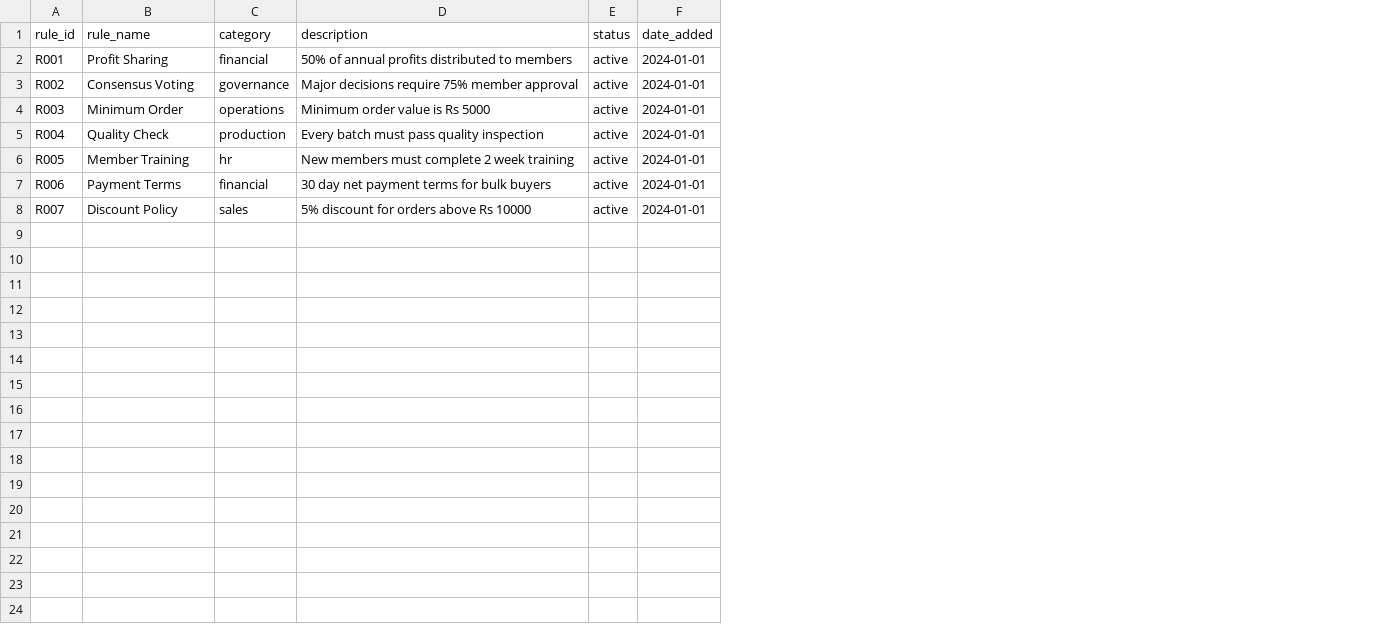
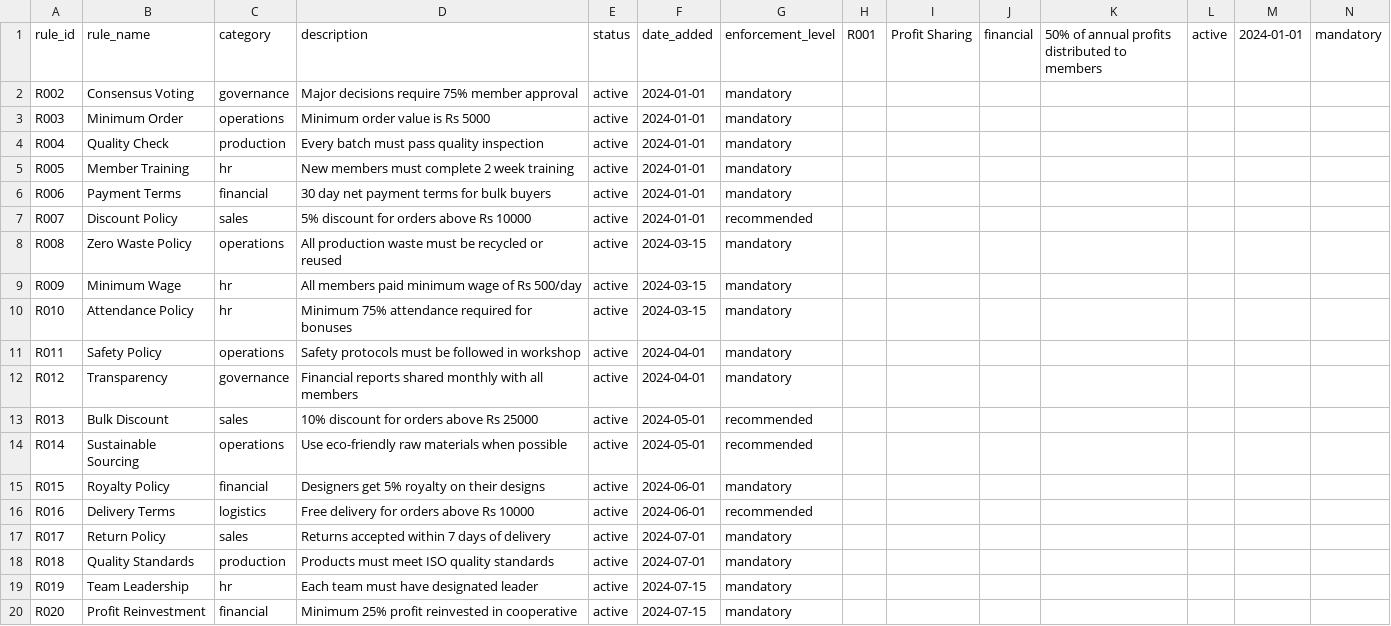
Before and after one commit to dhruvsaxena314/coop-ai-system, a CSV file: data/company_rules.csv, drawn as a sheet; removed rows and columns are numbered as before the commit, all else as after; the diff names each change by its address in the sheet, - before the commit and + after, or states it on an @@ line.

```diff
--- a/data/company_rules.csv
+++ b/data/company_rules.csv
+column G (enforcement_level), rows 2-7: mandatory | mandatory | mandatory | mandatory | mandatory | recommended
+column H (R001), empty
+column I (Profit Sharing), empty
+column J (financial), empty
+column K, row 1: 50% of annual profits distributed to members
+column L (active), empty
+column M (2024-01-01), empty
+column N (mandatory), empty
-row 2: R001 | Profit Sharing | financial | 50% of annual profits distributed to members | active | 2024-01-01
+row 8: R008 | Zero Waste Policy | operations | All production waste must be recycled or reused | active | 2024-03-15 | mandatory
+row 9: R009 | Minimum Wage | hr | All members paid minimum wage of Rs 500/day | active | 2024-03-15 | mandatory
+row 10: R010 | Attendance Policy | hr | Minimum 75% attendance required for bonuses | active | 2024-03-15 | mandatory
+row 11: R011 | Safety Policy | operations | Safety protocols must be followed in workshop | active | 2024-04-01 | mandatory
+row 12: R012 | Transparency | governance | Financial reports shared monthly with all members | active | 2024-04-01 | mandatory
+row 13: R013 | Bulk Discount | sales | 10% discount for orders above Rs 25000 | active | 2024-05-01 | recommended
+row 14: R014 | Sustainable Sourcing | operations | Use eco-friendly raw materials when possible | active | 2024-05-01 | recommended
+row 15: R015 | Royalty Policy | financial | Designers get 5% royalty on their designs | active | 2024-06-01 | mandatory
+row 16: R016 | Delivery Terms | logistics | Free delivery for orders above Rs 10000 | active | 2024-06-01 | recommended
+row 17: R017 | Return Policy | sales | Returns accepted within 7 days of delivery | active | 2024-07-01 | mandatory
+row 18: R018 | Quality Standards | production | Products must meet ISO quality standards | active | 2024-07-01 | mandatory
+row 19: R019 | Team Leadership | hr | Each team must have designated leader | active | 2024-07-15 | mandatory
+row 20: R020 | Profit Reinvestment | financial | Minimum 25% profit reinvested in cooperative | active | 2024-07-15 | mandatory
```
Also changed, not shown: data/finances.csv, data/inventory.csv, 2 other files.
